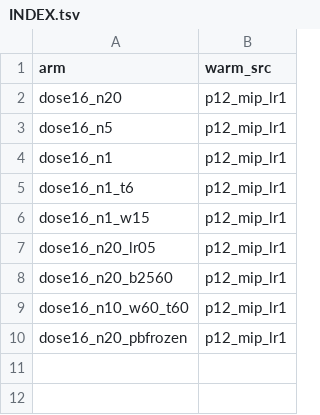
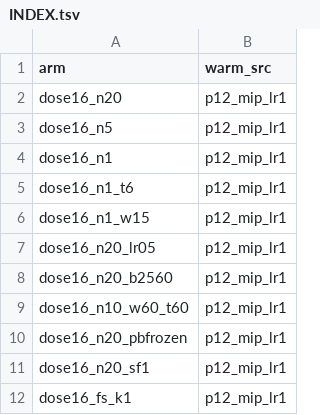
Before and after one commit to alexidine/gfn-diffusion, a TSV file: energy_sampling/configs/dose_sep16/INDEX.tsv, drawn as a sheet; the diff names each change by its address in the sheet, - before the commit and + after, or states it on an @@ line.

```diff
--- a/energy_sampling/configs/dose_sep16/INDEX.tsv
+++ b/energy_sampling/configs/dose_sep16/INDEX.tsv
+row 11: dose16_n20_sf1 | p12_mip_lr1
+row 12: dose16_fs_k1 | p12_mip_lr1
```
Also changed, not shown: 3 other files.
